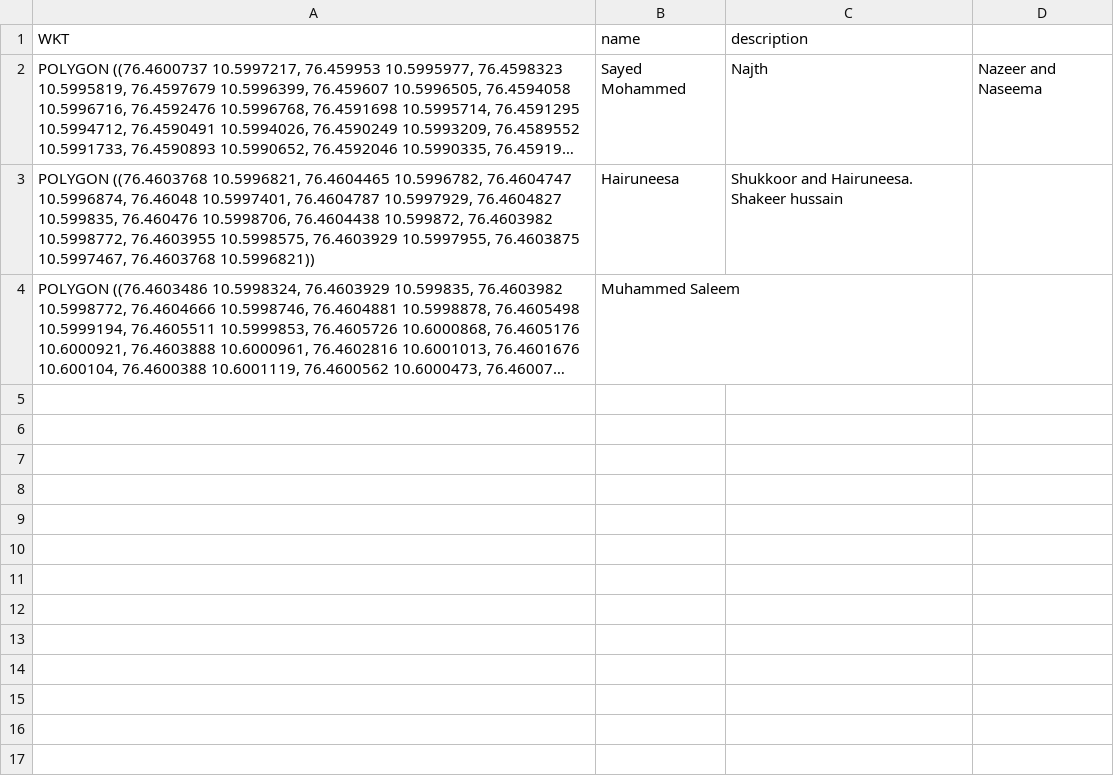
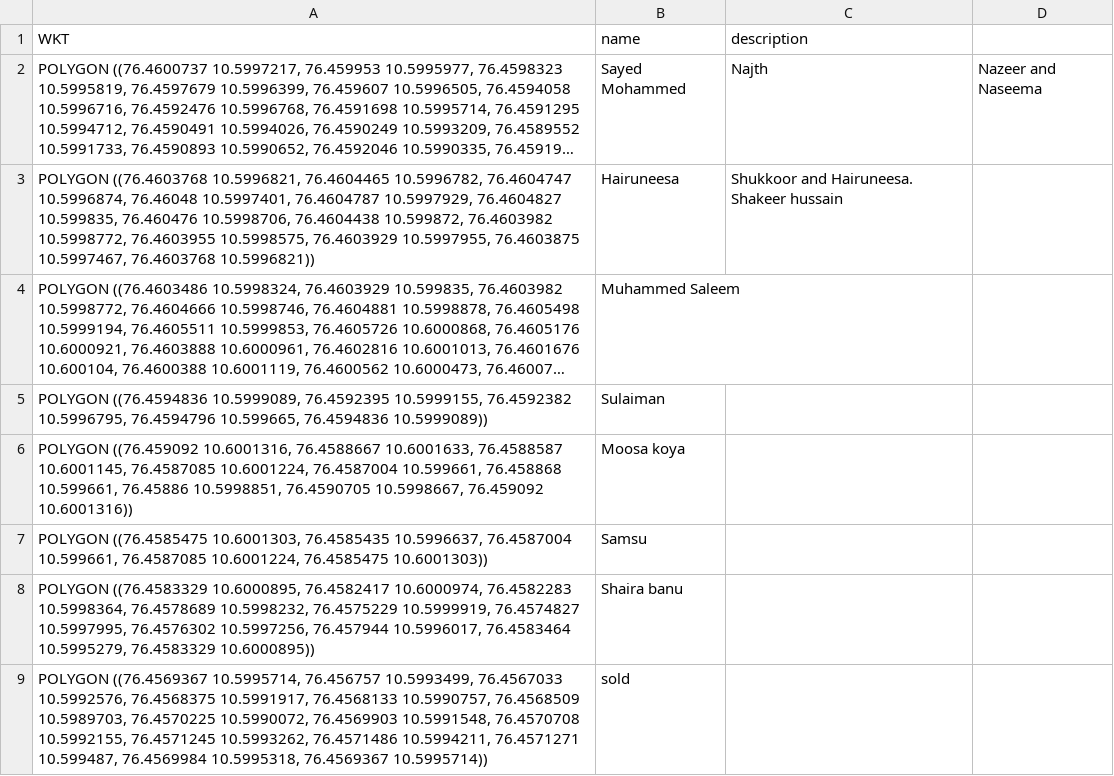
Before and after one commit to suhailvs/realestate, a CSV file: map/static/data.csv, drawn as a sheet; long unchanged cells end in …; the diff names each change by its address in the sheet, - before the commit and + after, or states it on an @@ line.

Commit message:
added more data

```diff
--- a/map/static/data.csv
+++ b/map/static/data.csv
+row 5: POLYGON ((76.4594836 10.5999089, 76.4592395 10.5999155, 76.4592382 10.5996795, 76.4594796 10.599665, 76.4594836 10.5999089)) | Sulaiman
+row 6: POLYGON ((76.459092 10.6001316, 76.4588667 10.6001633, 76.4588587 10.6001145, 76.4587085 10.6001224, 76.4587004 10.599661, 76.458868 10.599661, 76.45886 10.5998851, 76.4590705 10.5998667, 76.459092 10.6001316)) | Moosa koya
+row 7: POLYGON ((76.4585475 10.6001303, 76.4585435 10.5996637, 76.4587004 10.599661, 76.4587085 10.6001224, 76.4585475 10.6001303)) | Samsu
+row 8: POLYGON ((76.4583329 10.6000895, 76.4582417 10.6000974, 76.4582283 10.5998364, 76.4578689 10.5998232, 76.4575229 10.5999919, 76.4574827 10.5997995, 76.4576302 10.5997256, 76.457944 10.5996017, 76.4583464 10.5995279, 76.4583329 10.6000895)) | Shaira banu
+row 9: POLYGON ((76.4569367 10.5995714, 76.456757 10.5993499, 76.4567033 10.5992576, 76.4568375 10.5991917, 76.4568133 10.5990757, 76.4568509 10.5989703, 76.4570225 10.5990072, 76.4569903 10.5991548, 76.4570708 10.5992155, 76.4571245 10.5993262, 76.4571486 10.5994211, 76.4571271 10.599487, 76.4569984 10.5995318, 76.4569367 10.5995714)) | sold
```
Also changed, not shown: 1 other file.
